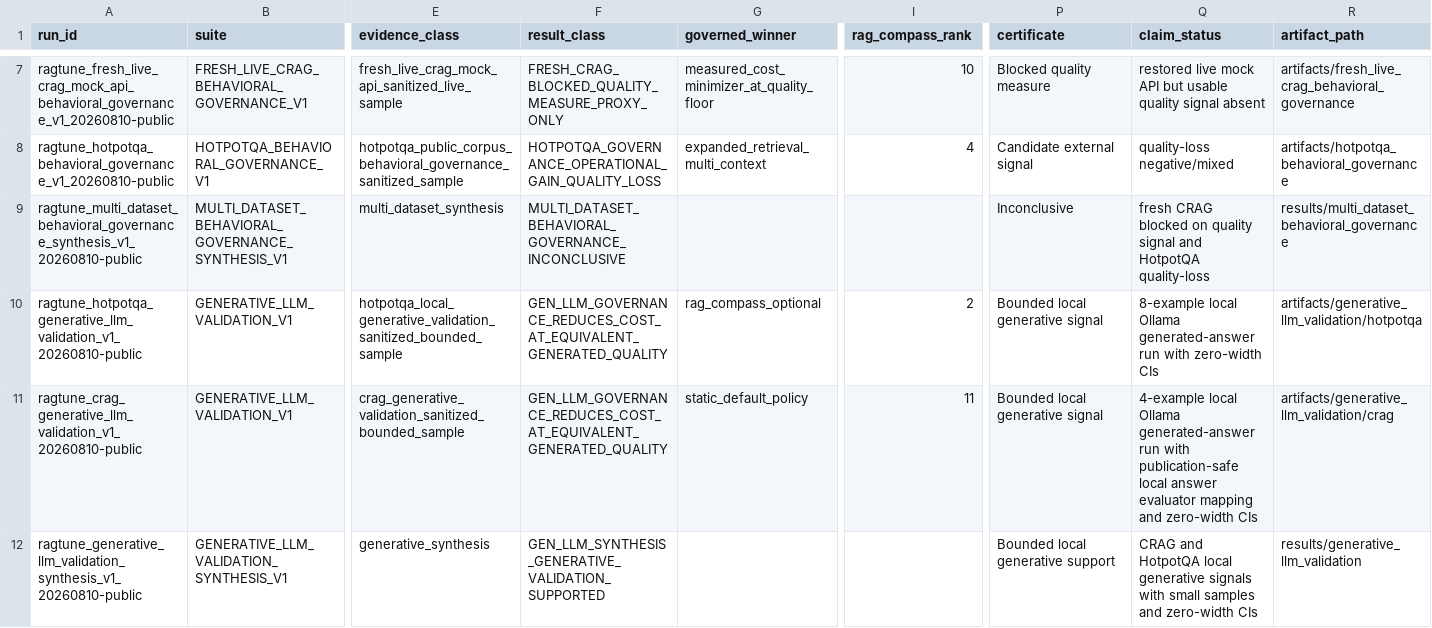
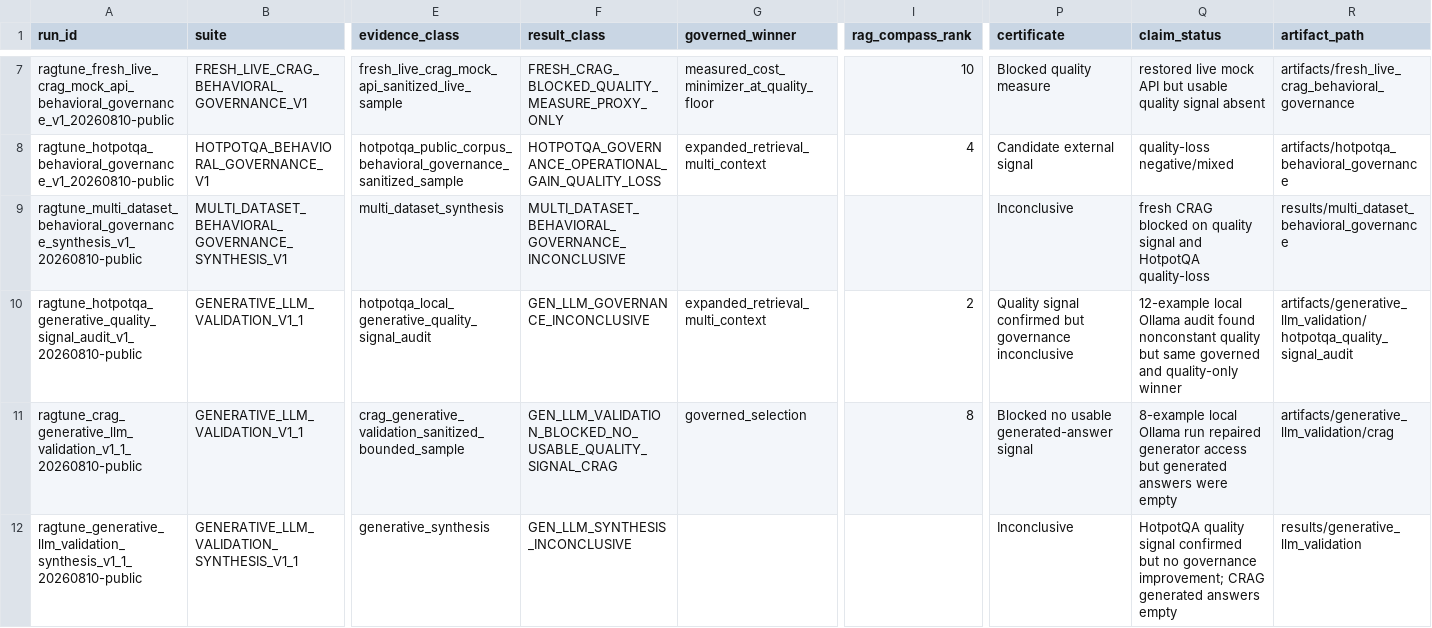
Before and after one commit to AIM-RAGTune/rag-tuning-governance, a CSV file: results/run_index.csv, drawn as a sheet; only a part is shown, gaps mark what is left out; the diff names each change by its address in the sheet, - before the commit and + after, or states it on an @@ line.

Commit message:
Audit generative quality signal and repair CRAG generator mapping

```diff
--- a/results/run_index.csv
+++ b/results/run_index.csv
-A10 (run_id): ragtune_hotpotqa_generative_llm_validation_v1_20260810-public
+A10 (run_id): ragtune_hotpotqa_generative_quality_signal_audit_v1_20260810-public
-B10:B11 (suite): GENERATIVE_LLM_VALIDATION_V1
+B10:B11 (suite): GENERATIVE_LLM_VALIDATION_V1_1
-E10 (evidence_class): hotpotqa_local_generative_validation_sanitized_bounded_sample
+E10 (evidence_class): hotpotqa_local_generative_quality_signal_audit
-F10 (result_class): GEN_LLM_GOVERNANCE_REDUCES_COST_AT_EQUIVALENT_GENERATED_QUALITY
+F10 (result_class): GEN_LLM_GOVERNANCE_INCONCLUSIVE
-G10 (governed_winner): rag_compass_optional
+G10 (governed_winner): expanded_retrieval_multi_context
-P10 (certificate): Bounded local generative signal
+P10 (certificate): Quality signal confirmed but governance inconclusive
-Q10 (claim_status): 8-example local Ollama generated-answer run with zero-width CIs
+Q10 (claim_status): 12-example local Ollama audit found nonconstant quality but same governed and quality-only winner
-R10 (artifact_path): artifacts/generative_llm_validation/hotpotqa
+R10 (artifact_path): artifacts/generative_llm_validation/hotpotqa_quality_signal_audit
-A11 (run_id): ragtune_crag_generative_llm_validation_v1_20260810-public
+A11 (run_id): ragtune_crag_generative_llm_validation_v1_1_20260810-public
-F11 (result_class): GEN_LLM_GOVERNANCE_REDUCES_COST_AT_EQUIVALENT_GENERATED_QUALITY
+F11 (result_class): GEN_LLM_VALIDATION_BLOCKED_NO_USABLE_QUALITY_SIGNAL_CRAG
-G11 (governed_winner): static_default_policy
+G11 (governed_winner): governed_selection
-I11 (rag_compass_rank): 11
+I11 (rag_compass_rank): 8
-P11 (certificate): Bounded local generative signal
+P11 (certificate): Blocked no usable generated-answer signal
-Q11 (claim_status): 4-example local Ollama generated-answer run with publication-safe local answer evaluator mapping and zero-width CIs
+Q11 (claim_status): 8-example local Ollama run repaired generator access but generated answers were empty
-A12 (run_id): ragtune_generative_llm_validation_synthesis_v1_20260810-public
+A12 (run_id): ragtune_generative_llm_validation_synthesis_v1_1_20260810-public
-B12 (suite): GENERATIVE_LLM_VALIDATION_SYNTHESIS_V1
+B12 (suite): GENERATIVE_LLM_VALIDATION_SYNTHESIS_V1_1
-F12 (result_class): GEN_LLM_SYNTHESIS_GENERATIVE_VALIDATION_SUPPORTED
+F12 (result_class): GEN_LLM_SYNTHESIS_INCONCLUSIVE
-P12 (certificate): Bounded local generative support
+P12 (certificate): Inconclusive
-Q12 (claim_status): CRAG and HotpotQA local generative signals with small samples and zero-width CIs
+Q12 (claim_status): HotpotQA quality signal confirmed but no governance improvement; CRAG generated answers empty
```
Also changed, not shown: results/tables/run_index.csv, 56 other files.
